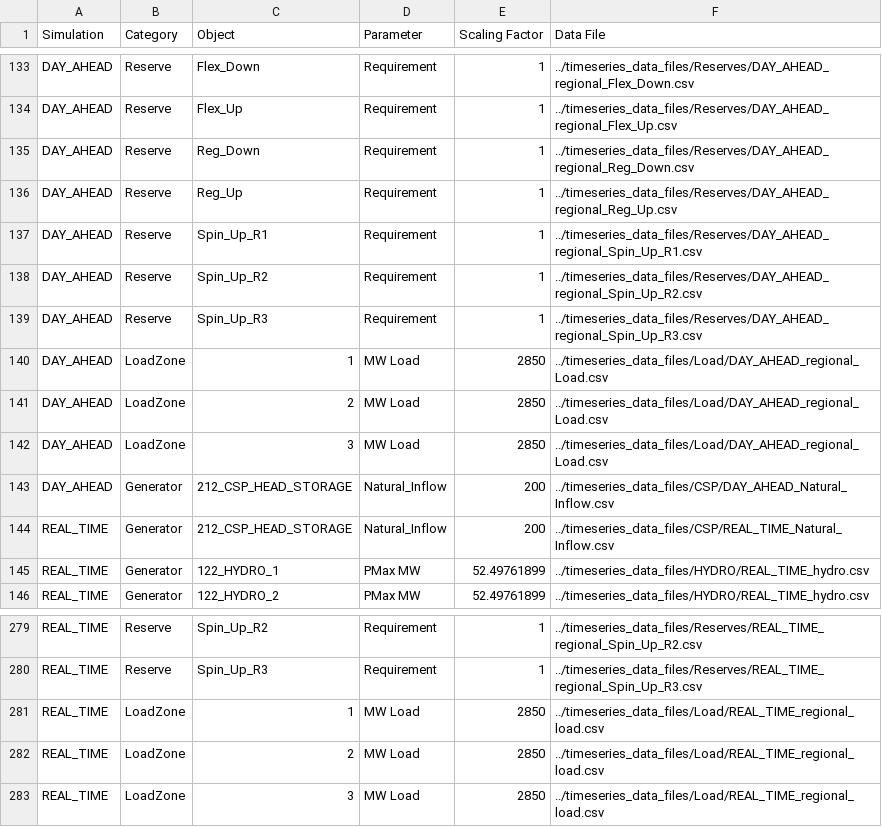
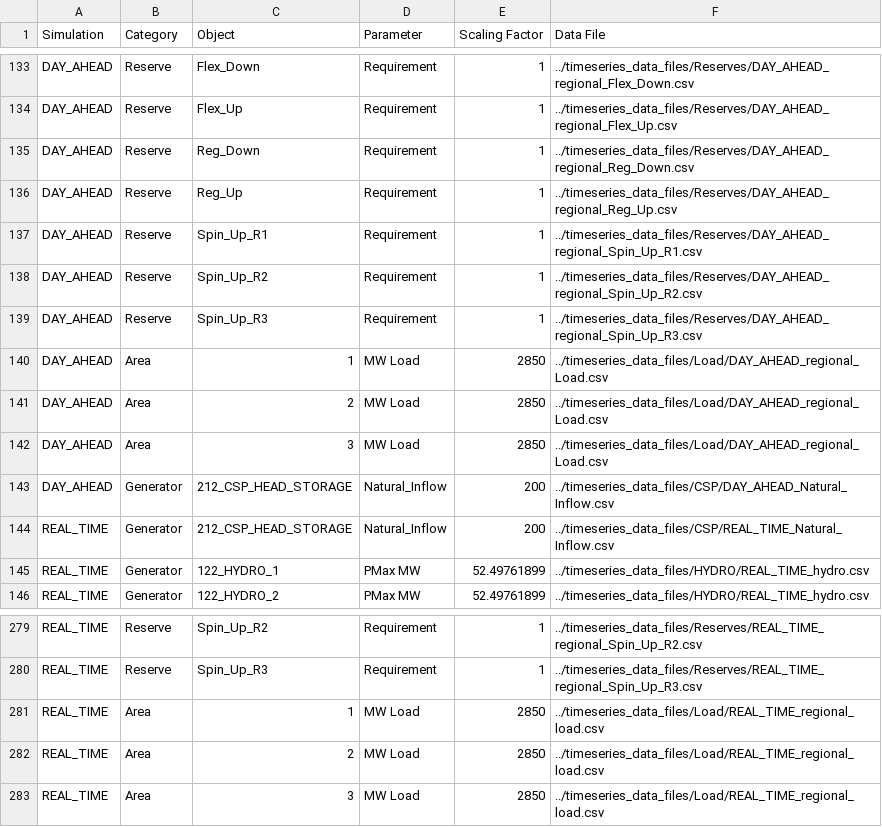
Before and after one commit to GridMod/RTS-GMLC, a CSV file: RTS_Data/SourceData/timeseries_pointers.csv, drawn as a sheet; only a part is shown, gaps mark what is left out.

Commit message:
Add zone field for Bus, change LoadZone time series to Area

```diff
--- a/RTS_Data/SourceData/timeseries_pointers.csv
+++ b/RTS_Data/SourceData/timeseries_pointers.csv
@@ -139,5 +139,5 @@ DAY_AHEAD,Reserve,Spin_Up_R2,Requirement,1,../timeseries_data_files/Reserves/DAY
 DAY_AHEAD,Reserve,Spin_Up_R3,Requirement,1,../timeseries_data_files/Reserves/DAY_AHEAD_regional_Spin_Up_R3.csv
-DAY_AHEAD,LoadZone,1,MW Load,2850,../timeseries_data_files/Load/DAY_AHEAD_regional_Load.csv
-DAY_AHEAD,LoadZone,2,MW Load,2850,../timeseries_data_files/Load/DAY_AHEAD_regional_Load.csv
-DAY_AHEAD,LoadZone,3,MW Load,2850,../timeseries_data_files/Load/DAY_AHEAD_regional_Load.csv
+DAY_AHEAD,Area,1,MW Load,2850,../timeseries_data_files/Load/DAY_AHEAD_regional_Load.csv
+DAY_AHEAD,Area,2,MW Load,2850,../timeseries_data_files/Load/DAY_AHEAD_regional_Load.csv
+DAY_AHEAD,Area,3,MW Load,2850,../timeseries_data_files/Load/DAY_AHEAD_regional_Load.csv
 DAY_AHEAD,Generator,212_CSP_HEAD_STORAGE,Natural_Inflow,200,../timeseries_data_files/CSP/DAY_AHEAD_Natural_Inflow.csv
@@ -280,4 +280,4 @@ REAL_TIME,Reserve,Spin_Up_R2,Requirement,1,../timeseries_data_files/Reserves/REA
 REAL_TIME,Reserve,Spin_Up_R3,Requirement,1,../timeseries_data_files/Reserves/REAL_TIME_regional_Spin_Up_R3.csv
-REAL_TIME,LoadZone,1,MW Load,2850,../timeseries_data_files/Load/REAL_TIME_regional_load.csv
-REAL_TIME,LoadZone,2,MW Load,2850,../timeseries_data_files/Load/REAL_TIME_regional_load.csv
-REAL_TIME,LoadZone,3,MW Load,2850,../timeseries_data_files/Load/REAL_TIME_regional_load.csv
+REAL_TIME,Area,1,MW Load,2850,../timeseries_data_files/Load/REAL_TIME_regional_load.csv
+REAL_TIME,Area,2,MW Load,2850,../timeseries_data_files/Load/REAL_TIME_regional_load.csv
+REAL_TIME,Area,3,MW Load,2850,../timeseries_data_files/Load/REAL_TIME_regional_load.csv
```
Also changed, not shown: 2 other files.
